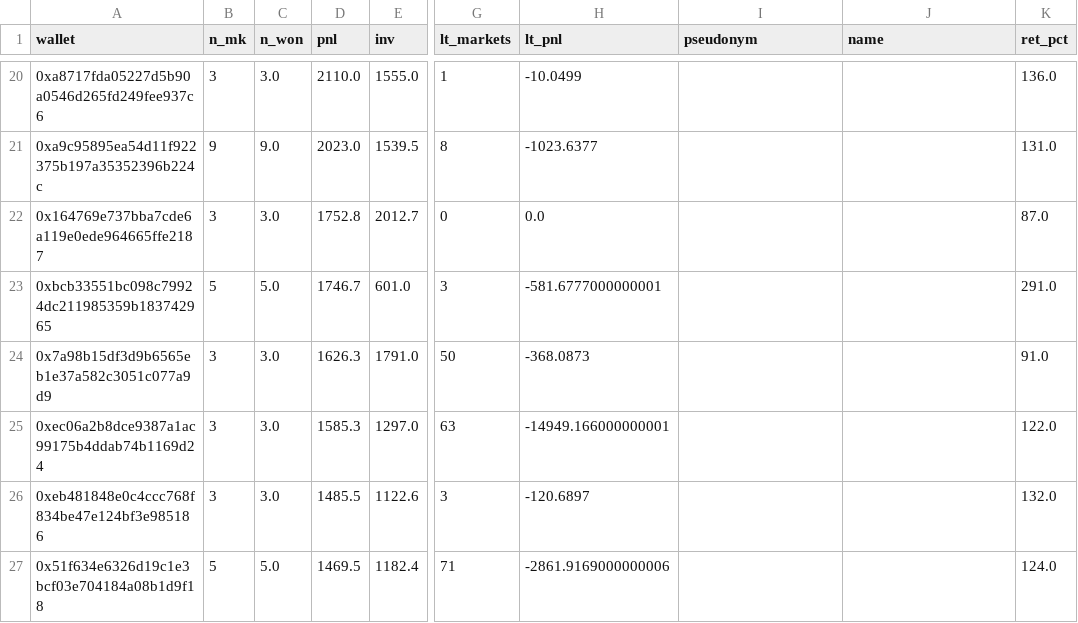
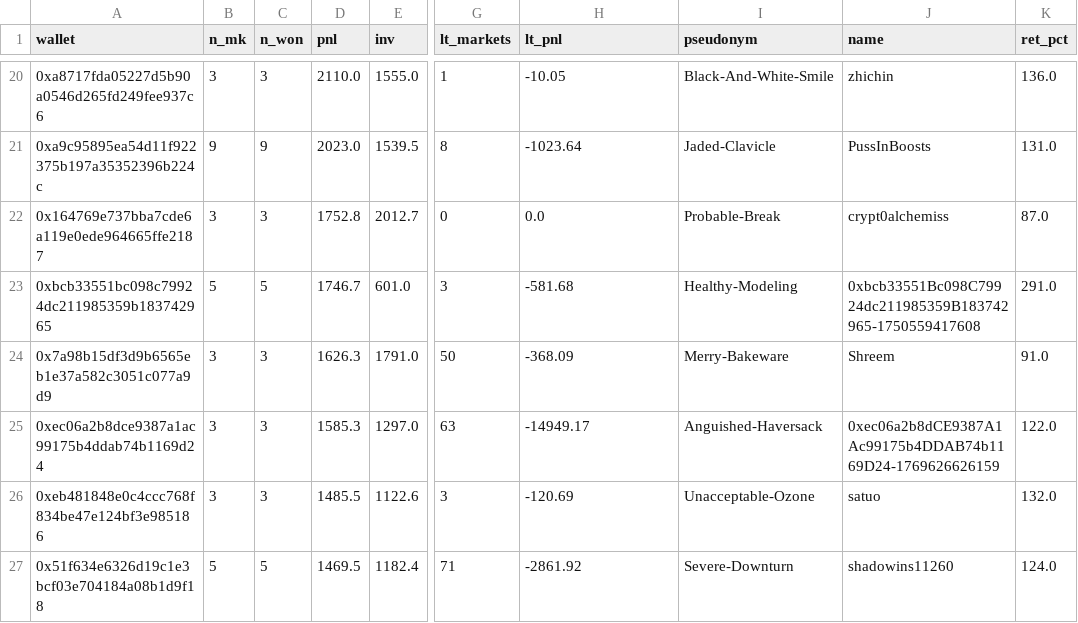
Before and after one commit to 1712n/dn-institute, a CSV file: content/research/market-health/posts/2026-10-12-polymarket-informed-trading/data/longshot_perfect.csv, drawn as a sheet; only a part is shown, gaps mark what is left out; the diff covers the shown part only; the diff names each change by its address in the sheet, - before the commit and + after, or states it on an @@ line.

```diff
--- a/content/research/market-health/posts/2026-10-12-polymarket-informed-trading/data/longshot_perfect.csv
+++ b/content/research/market-health/posts/2026-10-12-polymarket-informed-trading/data/longshot_perfect.csv
-C20 (n_won): 3.0
+C20 (n_won): 3
-H20 (lt_pnl): -10.0499
+H20 (lt_pnl): -10.05
-I20 (pseudonym): (empty)
+I20 (pseudonym): Black-And-White-Smile
-J20 (name): (empty)
+J20 (name): zhichin
-C21 (n_won): 9.0
+C21 (n_won): 9
-H21 (lt_pnl): -1023.6377
+H21 (lt_pnl): -1023.64
-I21 (pseudonym): (empty)
+I21 (pseudonym): Jaded-Clavicle
-J21 (name): (empty)
+J21 (name): PussInBoosts
-C22 (n_won): 3.0
+C22 (n_won): 3
-I22 (pseudonym): (empty)
+I22 (pseudonym): Probable-Break
-J22 (name): (empty)
+J22 (name): crypt0alchemiss
-C23 (n_won): 5.0
+C23 (n_won): 5
-H23 (lt_pnl): -581.6777000000001
+H23 (lt_pnl): -581.68
-I23 (pseudonym): (empty)
+I23 (pseudonym): Healthy-Modeling
-J23 (name): (empty)
+J23 (name): 0xbcb33551Bc098C79924dc211985359B183742965-1750559417608
-C24:C26 (n_won): 3.0
+C24:C26 (n_won): 3
-H24 (lt_pnl): -368.0873
+H24 (lt_pnl): -368.09
-I24 (pseudonym): (empty)
+I24 (pseudonym): Merry-Bakeware
-J24 (name): (empty)
+J24 (name): Shreem
-H25 (lt_pnl): -14949.166000000001
+H25 (lt_pnl): -14949.17
-I25 (pseudonym): (empty)
+I25 (pseudonym): Anguished-Haversack
-J25 (name): (empty)
+J25 (name): 0xec06a2b8dCE9387A1Ac99175b4DDAB74b1169D24-1769626626159
-H26 (lt_pnl): -120.6897
+H26 (lt_pnl): -120.69
-I26 (pseudonym): (empty)
+I26 (pseudonym): Unacceptable-Ozone
-J26 (name): (empty)
+J26 (name): satuo
-C27 (n_won): 5.0
+C27 (n_won): 5
-H27 (lt_pnl): -2861.9169000000006
+H27 (lt_pnl): -2861.92
-I27 (pseudonym): (empty)
+I27 (pseudonym): Severe-Downturn
-J27 (name): (empty)
+J27 (name): shadowins11260
```
Also changed, not shown: 152 edited cells elsewhere in this file, content/research/market-health/posts/2026-10-12-polymarket-informed-trading/data/surprise_markets.csv, content/research/market-health/posts/2026-10-12-polymarket-informed-trading/data/surprise_substantive.csv, 45 other files.
